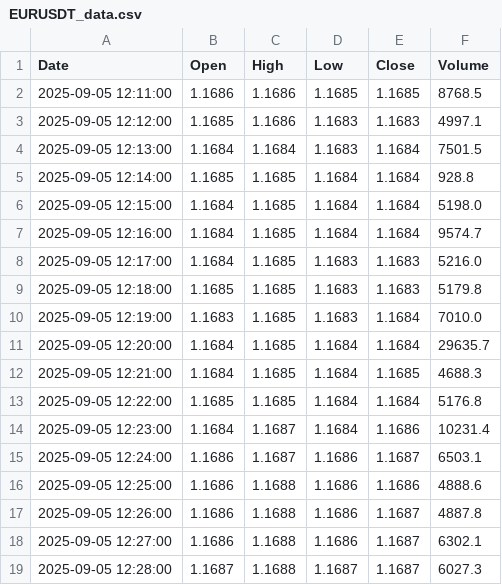
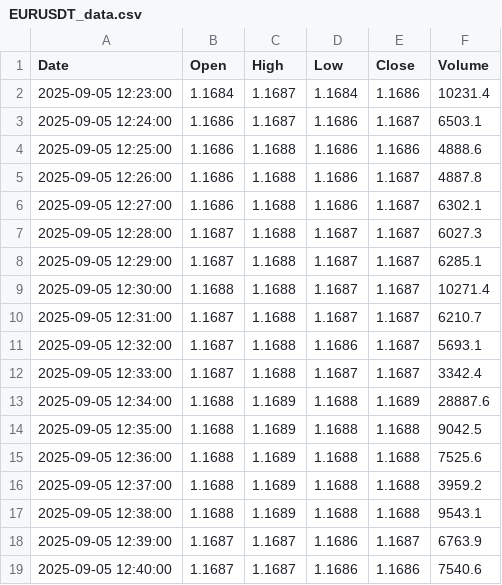
Before and after one commit to jadelmag/forex-trader-bot, a CSV file: trading_view/trade_view_csv/EURUSDT_data.csv, drawn as a sheet; only a part is shown; the shorter side is filled out with more unchanged rows; the diff covers the shown part only.

```diff
--- a/trading_view/trade_view_csv/EURUSDT_data.csv
+++ b/trading_view/trade_view_csv/EURUSDT_data.csv
@@ -1,14 +1,2 @@
 Date,Open,High,Low,Close,Volume
-2025-09-05 12:11:00,1.1686,1.1686,1.1685,1.1685,8768.5
-2025-09-05 12:12:00,1.1685,1.1686,1.1683,1.1683,4997.1
-2025-09-05 12:13:00,1.1684,1.1684,1.1683,1.1684,7501.5
-2025-09-05 12:14:00,1.1685,1.1685,1.1684,1.1684,928.8
-2025-09-05 12:15:00,1.1684,1.1685,1.1684,1.1684,5198.0
-2025-09-05 12:16:00,1.1684,1.1685,1.1684,1.1684,9574.7
-2025-09-05 12:17:00,1.1684,1.1685,1.1683,1.1683,5216.0
-2025-09-05 12:18:00,1.1685,1.1685,1.1683,1.1683,5179.8
-2025-09-05 12:19:00,1.1683,1.1685,1.1683,1.1684,7010.0
-2025-09-05 12:20:00,1.1684,1.1685,1.1684,1.1684,29635.7
-2025-09-05 12:21:00,1.1684,1.1685,1.1684,1.1685,4688.3
-2025-09-05 12:22:00,1.1685,1.1685,1.1684,1.1684,5176.8
 2025-09-05 12:23:00,1.1684,1.1687,1.1684,1.1686,10231.4
```
Also changed, not shown: 13 added rows elsewhere in this file, 3 other files.
